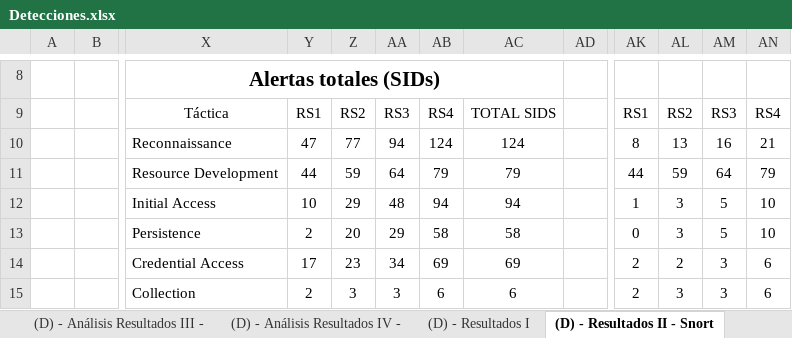
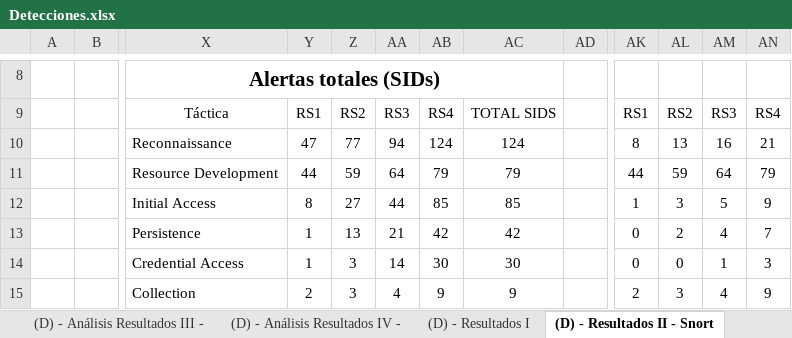
Before and after one commit to javgarbor10/Snort-FG-PA-Analisis_Capacidad_deteccion_Ataques_red, an Excel workbook: Hojas/Detecciones.xlsx, sheet (D) - Resultados II - Snort, drawn as a sheet; only a part is shown, gaps mark what is left out; values as stored, in another font and other column widths than the file's, no borders; charts and pictures and conditional formats not drawn; the diff covers the shown part only; the diff names each change by its address in the sheet, - before the commit and + after, or states it on an @@ line.

```diff
--- a/Hojas/Detecciones.xlsx (sheet (D) - Resultados II - Snort)
+++ b/Hojas/Detecciones.xlsx (sheet (D) - Resultados II - Snort)
-Y12: 10
+Y12: 8
-Z12: 29
+Z12: 27
-AA12: 48
+AA12: 44
-AB12: 94
+AB12: 85
-AC12: 94
+AC12: 85
-AN12: 10
+AN12: 9
-Y13: 2
+Y13: 1
-Z13: 20
+Z13: 13
-AA13: 29
+AA13: 21
-AB13: 58
+AB13: 42
-AC13: 58
+AC13: 42
-AL13: 3
+AL13: 2
-AM13: 5
+AM13: 4
-AN13: 10
+AN13: 7
-Y14: 17
+Y14: 1
-Z14: 23
+Z14: 3
-AA14: 34
+AA14: 14
-AB14: 69
+AB14: 30
-AC14: 69
+AC14: 30
-AK14: 2
+AK14: 0
-AL14: 2
+AL14: 0
-AM14: 3
+AM14: 1
-AN14: 6
+AN14: 3
-AA15: 3
+AA15: 4
-AB15: 6
+AB15: 9
-AC15: 6
+AC15: 9
-AM15: 3
+AM15: 4
-AN15: 6
+AN15: 9
```
Also changed, not shown: 2 added rows, 2 removed rows and 73 edited cells elsewhere in this sheet, sheet (D) - Análisis Resultados I - S, sheet (B) - Detecciones - Ataques, sheet (D) - Análisis Resultados III -, sheet (D) - Análisis Resultados IV -, sheet (D) - Análisis Resultados II -, sheet (D) - Resultados I, 1 more sheet, other sheet tabs, formulas that keep their value, charts or pictures, 1 other file.
